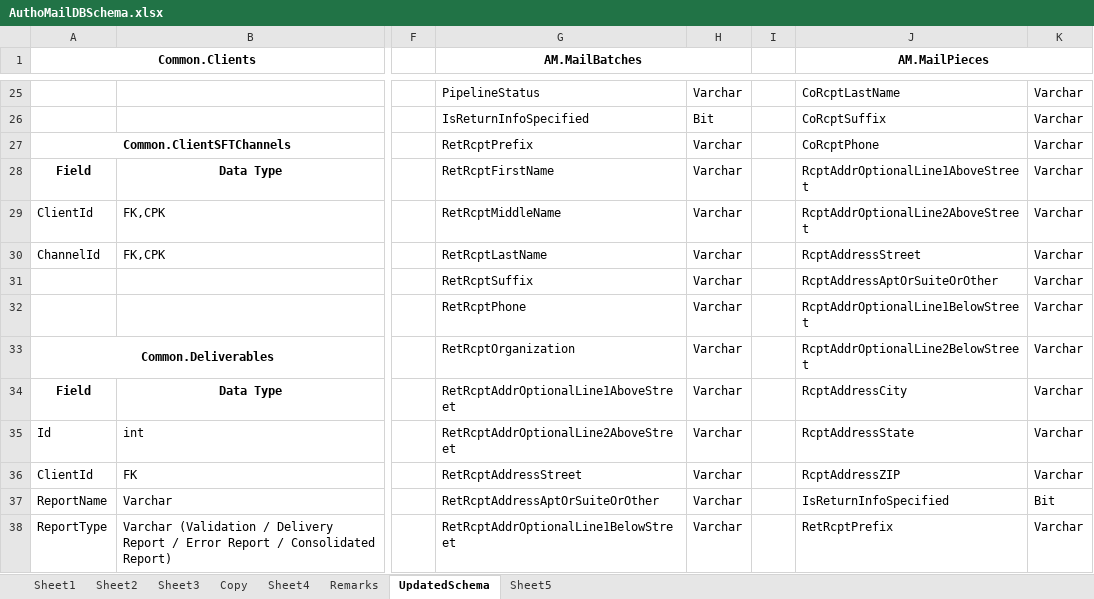
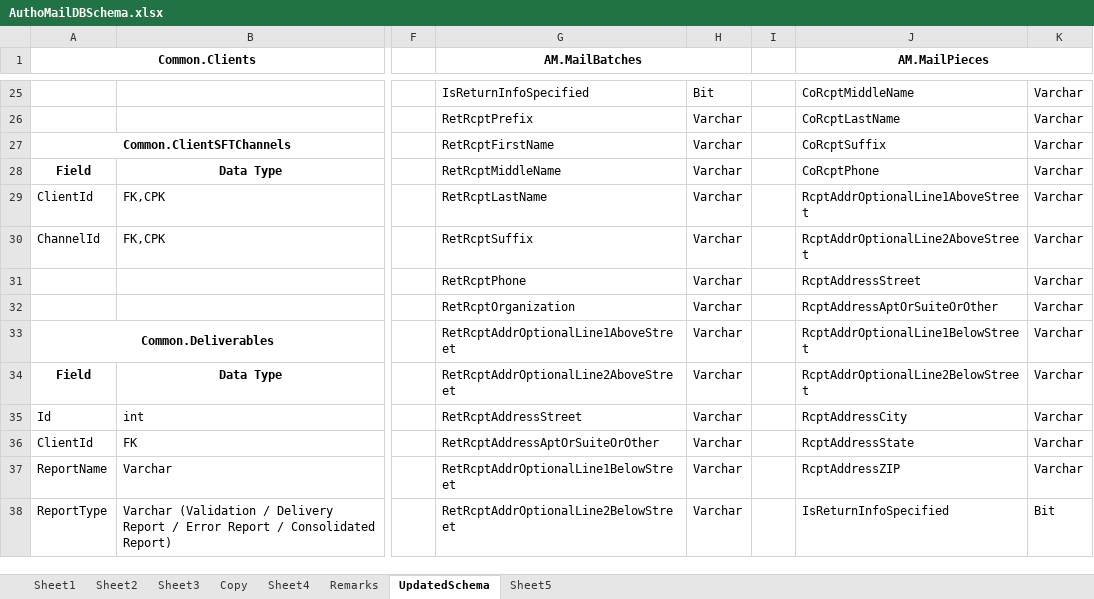
Before and after one commit to kaushikraj302000-glitch/AuthoMail-Cotality, an Excel workbook: docs/design/AuthoMailDBSchema.xlsx, sheet UpdatedSchema, drawn as a sheet; only a part is shown, gaps mark what is left out; values as stored, in another font and other column widths than the file's, no borders; the diff covers the shown part only; the diff names each change by its address in the sheet, - before the commit and + after, or states it on an @@ line.

Commit message:
removed onvalidationerror from mailbatches schema excel

```diff
--- a/docs/design/AuthoMailDBSchema.xlsx (sheet UpdatedSchema)
+++ b/docs/design/AuthoMailDBSchema.xlsx (sheet UpdatedSchema)
-G25 (AM.MailBatches): PipelineStatus
+G25 (AM.MailBatches): IsReturnInfoSpecified
-H25: Varchar
+H25: Bit
-J25 (AM.MailPieces): CoRcptLastName
+J25 (AM.MailPieces): CoRcptMiddleName
-G26 (AM.MailBatches): IsReturnInfoSpecified
+G26 (AM.MailBatches): RetRcptPrefix
-H26: Bit
+H26: Varchar
-J26 (AM.MailPieces): CoRcptSuffix
+J26 (AM.MailPieces): CoRcptLastName
-G27 (AM.MailBatches): RetRcptPrefix
+G27 (AM.MailBatches): RetRcptFirstName
-J27 (AM.MailPieces): CoRcptPhone
+J27 (AM.MailPieces): CoRcptSuffix
-G28 (AM.MailBatches): RetRcptFirstName
+G28 (AM.MailBatches): RetRcptMiddleName
-J28 (AM.MailPieces): RcptAddrOptionalLine1AboveStreet
+J28 (AM.MailPieces): CoRcptPhone
-G29 (AM.MailBatches): RetRcptMiddleName
+G29 (AM.MailBatches): RetRcptLastName
-J29 (AM.MailPieces): RcptAddrOptionalLine2AboveStreet
+J29 (AM.MailPieces): RcptAddrOptionalLine1AboveStreet
-G30 (AM.MailBatches): RetRcptLastName
+G30 (AM.MailBatches): RetRcptSuffix
-J30 (AM.MailPieces): RcptAddressStreet
+J30 (AM.MailPieces): RcptAddrOptionalLine2AboveStreet
-G31 (AM.MailBatches): RetRcptSuffix
+G31 (AM.MailBatches): RetRcptPhone
-J31 (AM.MailPieces): RcptAddressAptOrSuiteOrOther
+J31 (AM.MailPieces): RcptAddressStreet
-G32 (AM.MailBatches): RetRcptPhone
+G32 (AM.MailBatches): RetRcptOrganization
-J32 (AM.MailPieces): RcptAddrOptionalLine1BelowStreet
+J32 (AM.MailPieces): RcptAddressAptOrSuiteOrOther
-G33 (AM.MailBatches): RetRcptOrganization
+G33 (AM.MailBatches): RetRcptAddrOptionalLine1AboveStreet
-J33 (AM.MailPieces): RcptAddrOptionalLine2BelowStreet
+J33 (AM.MailPieces): RcptAddrOptionalLine1BelowStreet
-G34 (AM.MailBatches): RetRcptAddrOptionalLine1AboveStreet
+G34 (AM.MailBatches): RetRcptAddrOptionalLine2AboveStreet
-J34 (AM.MailPieces): RcptAddressCity
+J34 (AM.MailPieces): RcptAddrOptionalLine2BelowStreet
-G35 (AM.MailBatches): RetRcptAddrOptionalLine2AboveStreet
+G35 (AM.MailBatches): RetRcptAddressStreet
-J35 (AM.MailPieces): RcptAddressState
+J35 (AM.MailPieces): RcptAddressCity
-G36 (AM.MailBatches): RetRcptAddressStreet
+G36 (AM.MailBatches): RetRcptAddressAptOrSuiteOrOther
-J36 (AM.MailPieces): RcptAddressZIP
+J36 (AM.MailPieces): RcptAddressState
-G37 (AM.MailBatches): RetRcptAddressAptOrSuiteOrOther
+G37 (AM.MailBatches): RetRcptAddrOptionalLine1BelowStreet
-J37 (AM.MailPieces): IsReturnInfoSpecified
+J37 (AM.MailPieces): RcptAddressZIP
-K37: Bit
+K37: Varchar
-G38 (AM.MailBatches): RetRcptAddrOptionalLine1BelowStreet
+G38 (AM.MailBatches): RetRcptAddrOptionalLine2BelowStreet
-J38 (AM.MailPieces): RetRcptPrefix
+J38 (AM.MailPieces): IsReturnInfoSpecified
-K38: Varchar
+K38: Bit
```
Also changed, not shown: 90 edited cells, cell formats and merged cells elsewhere in this sheet.
